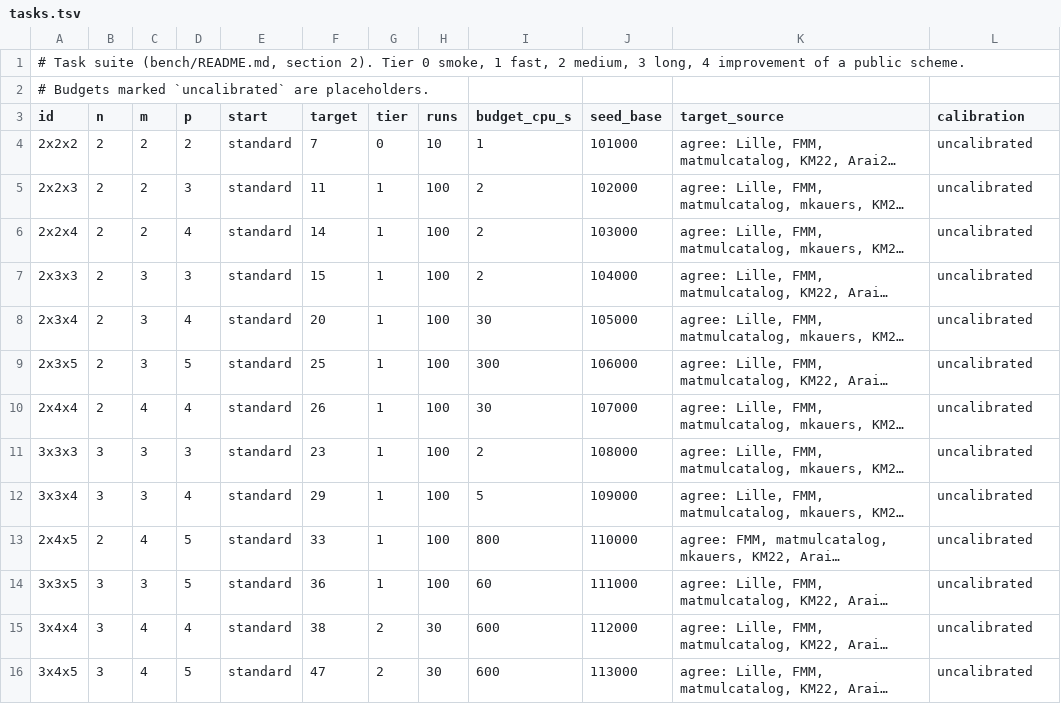
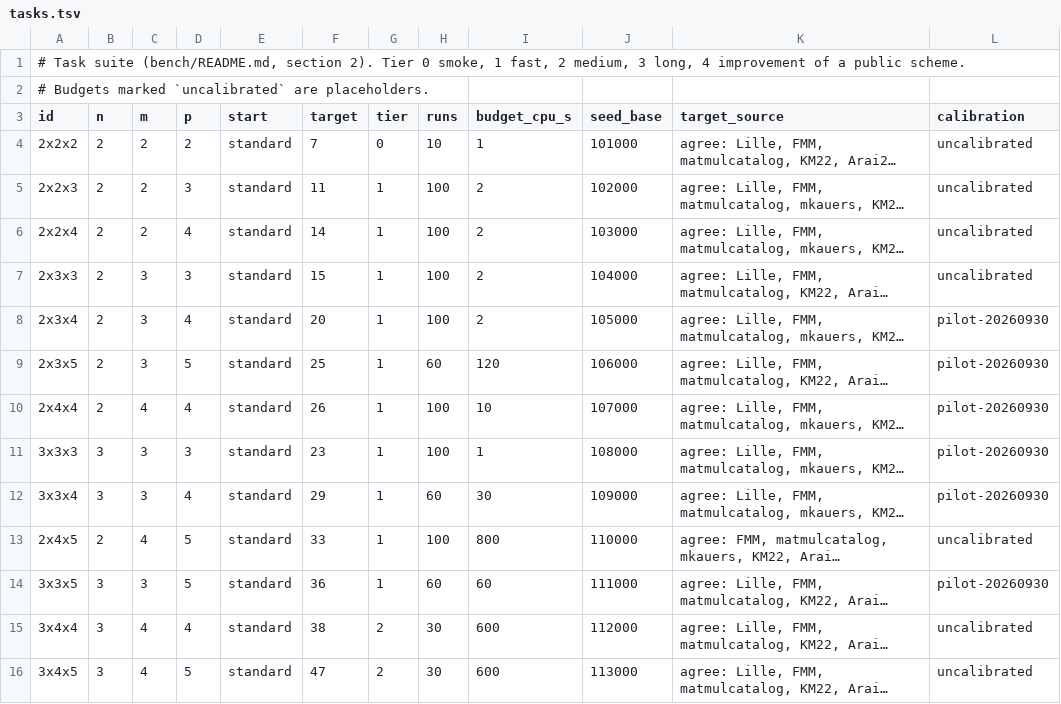
Before and after one commit to tungsten-lang/tungsten, a TSV file: bits/tungsten-metaflip/bench/tasks.tsv, drawn as a sheet; only a part is shown; long unchanged cells end in …; the diff names each change by its address in the sheet, - before the commit and + after, or states it on an @@ line.

```diff
--- a/bits/tungsten-metaflip/bench/tasks.tsv
+++ b/bits/tungsten-metaflip/bench/tasks.tsv
-I8 (budget_cpu_s): 30
+I8 (budget_cpu_s): 2
-L8:L12 (calibration): uncalibrated
+L8:L12 (calibration): pilot-20260930
-H9 (runs): 100
+H9 (runs): 60
-I9 (budget_cpu_s): 300
+I9 (budget_cpu_s): 120
-I10 (budget_cpu_s): 30
+I10 (budget_cpu_s): 10
-I11 (budget_cpu_s): 2
+I11 (budget_cpu_s): 1
-H12 (runs): 100
+H12 (runs): 60
-I12 (budget_cpu_s): 5
+I12 (budget_cpu_s): 30
-H14 (runs): 100
+H14 (runs): 60
-L14 (calibration): uncalibrated
+L14 (calibration): pilot-20260930
```
Also changed, not shown: bits/tungsten-metaflip/bench/algos.tsv, 1 other file.
